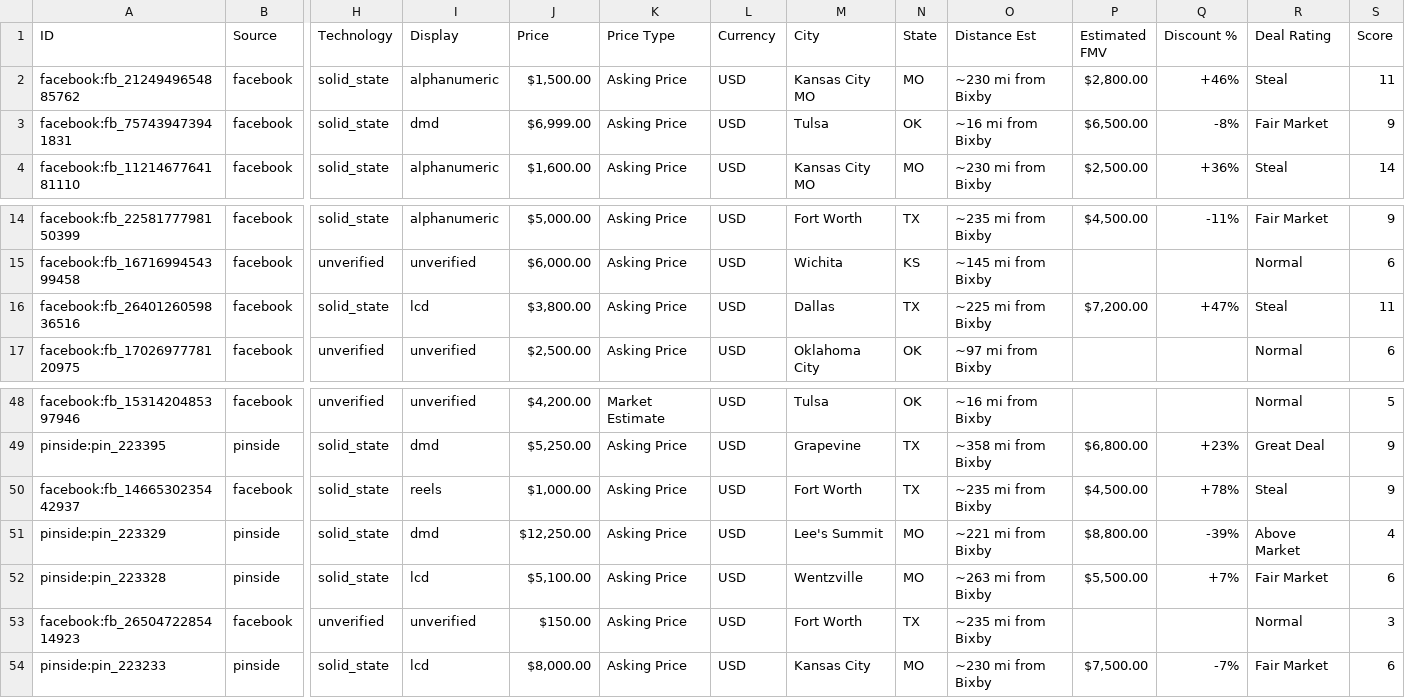
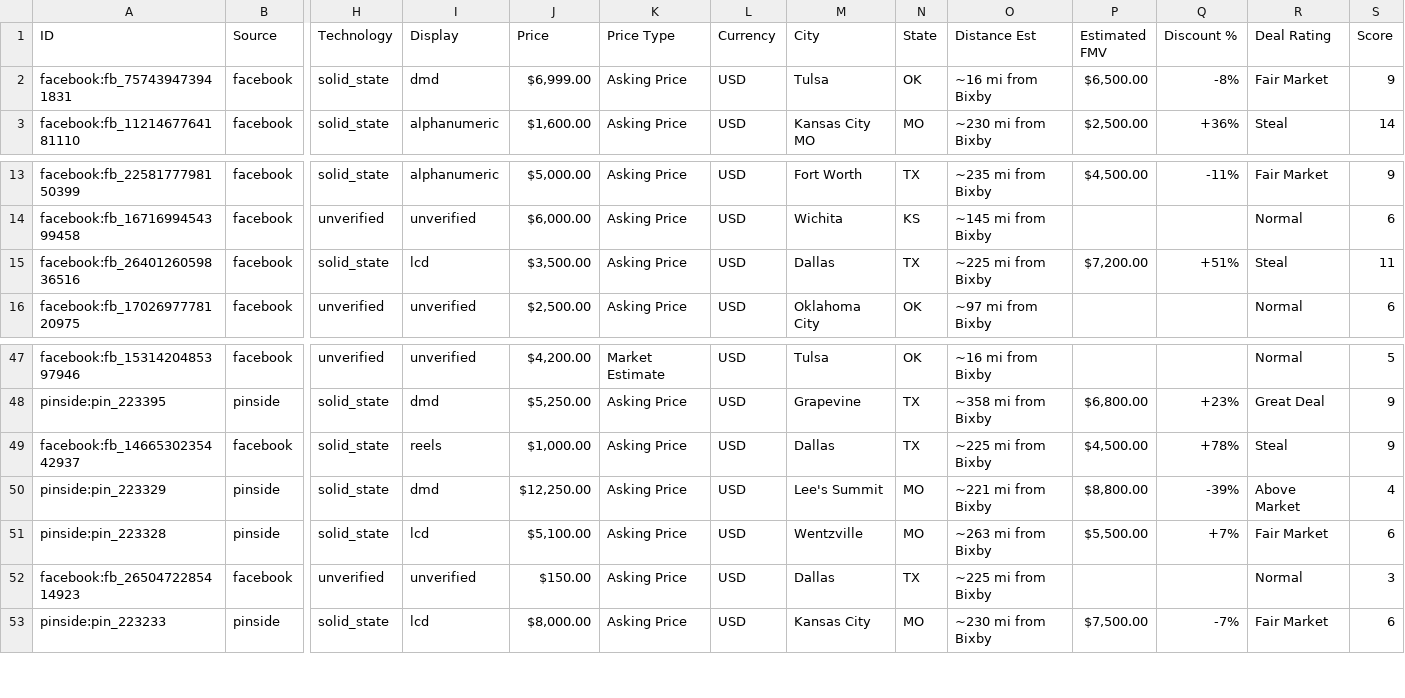
Before and after one commit to farmerboy772/farmerboy772.github.io, a CSV file: pinball_listings.csv, drawn as a sheet; only a part is shown, gaps mark what is left out; removed rows and columns are numbered as before the commit, all else as after; rows hold the shown columns only; the diff names each change by its address in the sheet, - before the commit and + after, or states it on an @@ line.

Commit message:
Update pinball listings: 2026-11-12 00:39 CDT

```diff
--- a/pinball_listings.csv
+++ b/pinball_listings.csv
-row 2: facebook:fb_2124949654885762 | facebook | solid_state | alphanumeric | $1,500.00 | Asking Price | USD | Kansas City MO | MO | ~230 mi from Bixby | $2,800.00 | +46% | Steal | 11
-J15 (Price): $3,800.00
+J15 (Price): $3,500.00
-Q15 (Discount %): +47%
+Q15 (Discount %): +51%
-M49 (City): Fort Worth
+M49 (City): Dallas
-O49 (Distance Est): ~235 mi from Bixby
+O49 (Distance Est): ~225 mi from Bixby
-M52 (City): Fort Worth
+M52 (City): Dallas
-O52 (Distance Est): ~235 mi from Bixby
+O52 (Distance Est): ~225 mi from Bixby
```
Also changed, not shown: 5 other files.
